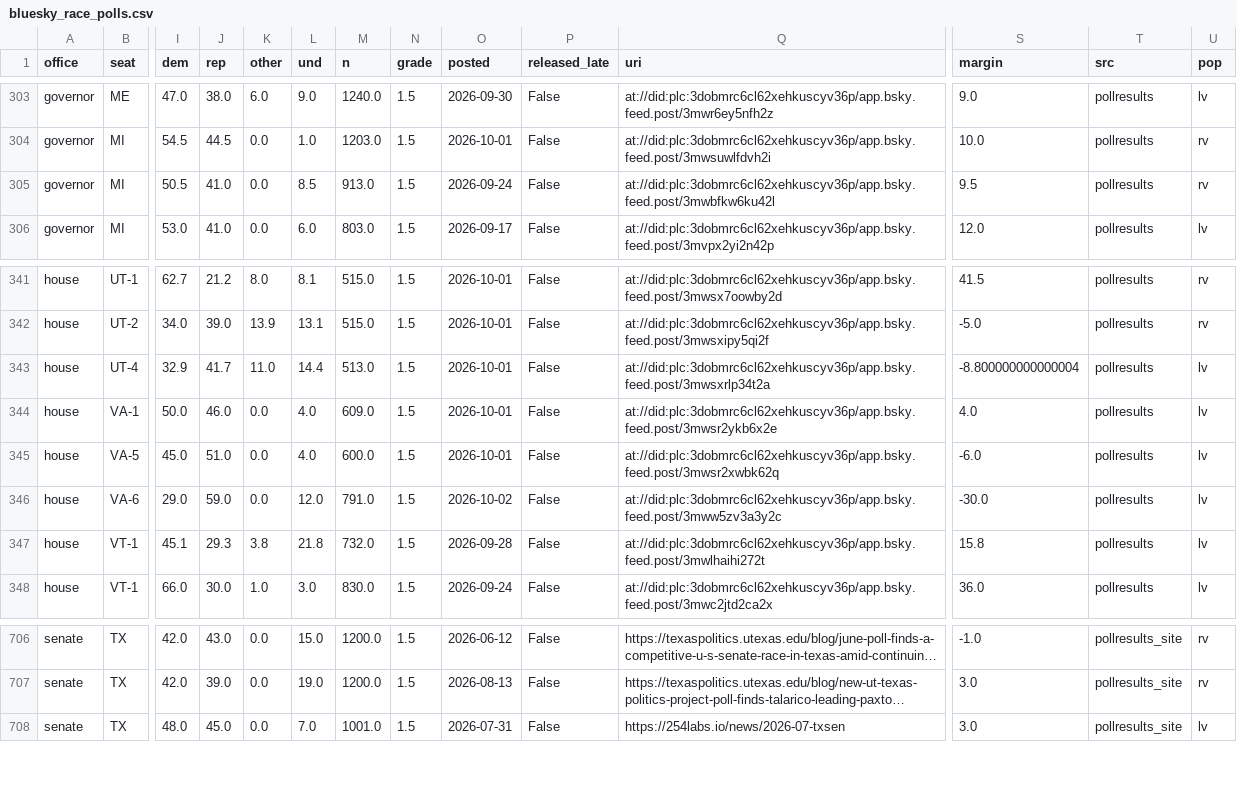
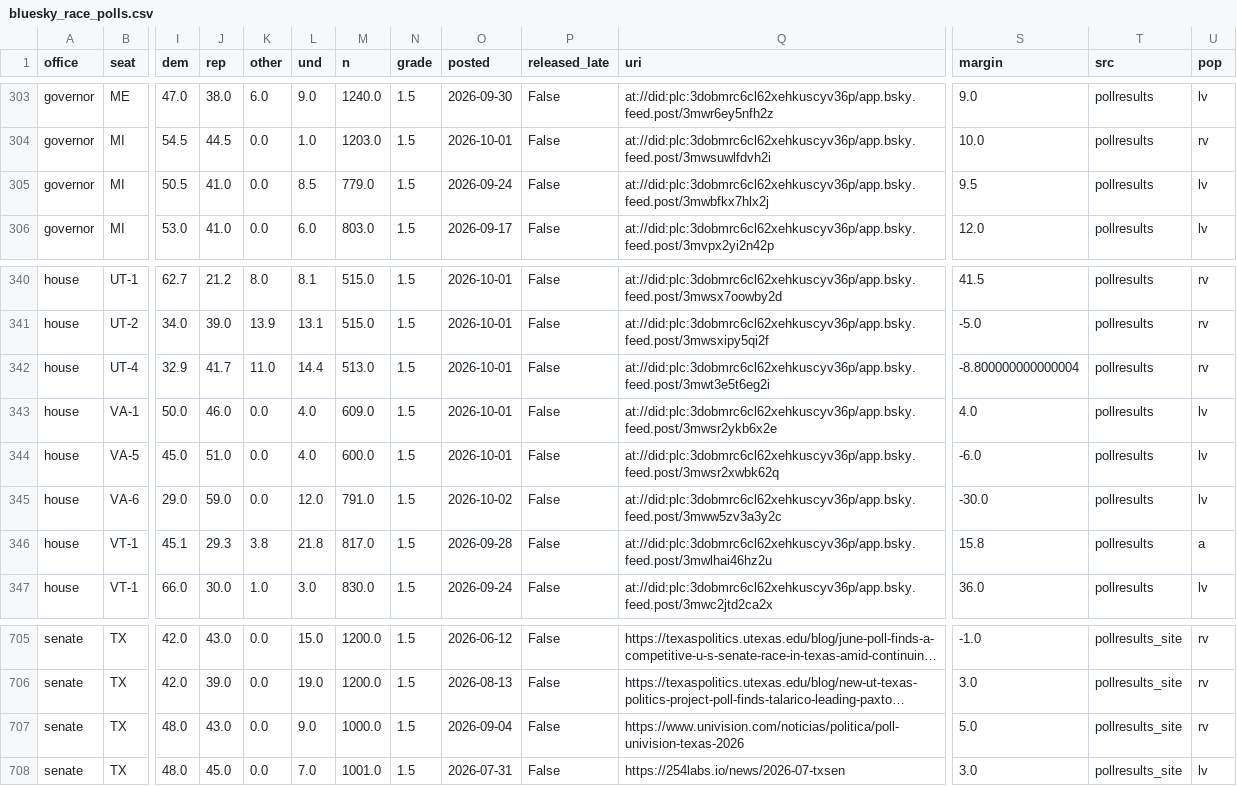
Before and after one commit to scorvec/midterms-2026, a CSV file: data/state/bluesky_race_polls.csv, drawn as a sheet; only a part is shown, gaps mark what is left out; long unchanged cells end in …; addresses are those after the commit; rows hold the shown columns only; the diff covers the shown part only; the diff names each change by its address in the sheet, - before the commit and + after, or states it on an @@ line.

```diff
--- a/data/state/bluesky_race_polls.csv
+++ b/data/state/bluesky_race_polls.csv
-M305 (n): 913.0
+M305 (n): 779.0
-Q305 (uri): at://did:plc:3dobmrc6cl62xehkuscyv36p/app.bsky.feed.post/3mwbfkw6ku42l
+Q305 (uri): at://did:plc:3dobmrc6cl62xehkuscyv36p/app.bsky.feed.post/3mwbfkx7hlx2j
-U305 (pop): rv
+U305 (pop): lv
-Q342 (uri): at://did:plc:3dobmrc6cl62xehkuscyv36p/app.bsky.feed.post/3mwsxrlp34t2a
+Q342 (uri): at://did:plc:3dobmrc6cl62xehkuscyv36p/app.bsky.feed.post/3mwt3e5t6eg2i
-U342 (pop): lv
+U342 (pop): rv
-M346 (n): 732.0
+M346 (n): 817.0
-Q346 (uri): at://did:plc:3dobmrc6cl62xehkuscyv36p/app.bsky.feed.post/3mwlhaihi272t
+Q346 (uri): at://did:plc:3dobmrc6cl62xehkuscyv36p/app.bsky.feed.post/3mwlhai46hz2u
-U346 (pop): lv
+U346 (pop): a
+row 707: senate | TX | 48.0 | 43.0 | 0.0 | 9.0 | 1000.0 | 1.5 | 2026-09-04 | False | https://www.univision.com/noticias/politica/poll-univision-texas-2026 | 5.0 | pollresults_site | rv
```
Also changed, not shown: 2 added rows and 3 removed rows elsewhere in this file, data/state/race_poll_seen.csv, 6 other files.
